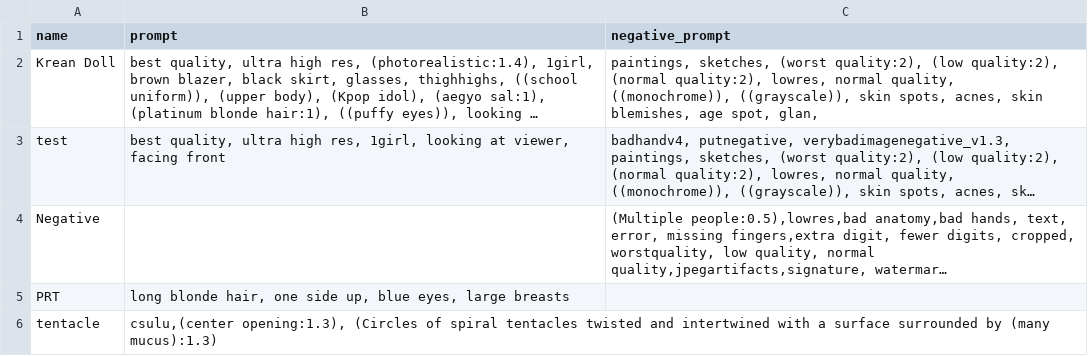
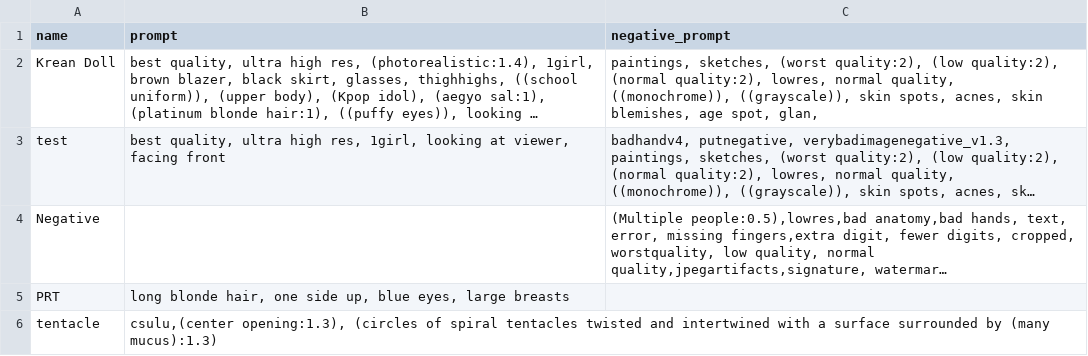
Before and after one commit to gluttony-10/1, a CSV file: styles.csv, drawn as a sheet; long unchanged cells end in …; the diff names each change by its address in the sheet, - before the commit and + after, or states it on an @@ line.

Commit message:
Update styles.csv

```diff
--- a/styles.csv
+++ b/styles.csv
-B6 (prompt): csulu,(center opening:1.3), (Circles of spiral…
+B6 (prompt): csulu,(center opening:1.3), (circles of spiral…
```
